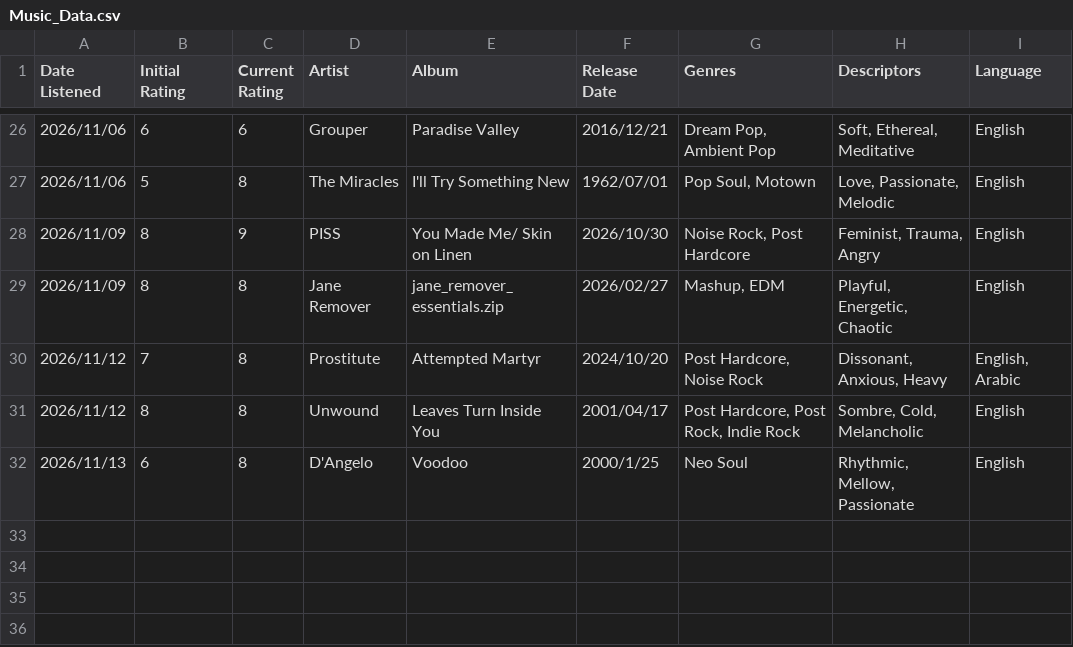
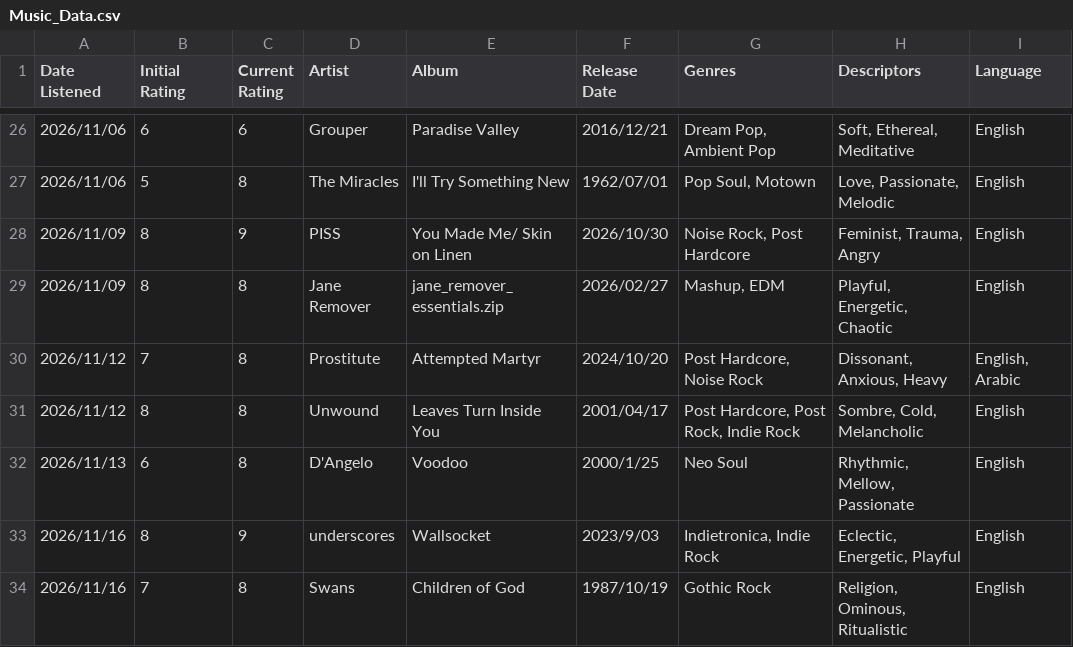
Before and after one commit to FinnCSG/dcp26_assignment, a CSV file: Music_Data.csv, drawn as a sheet; only a part is shown, gaps mark what is left out.

Commit message:
updated

```diff
--- a/Music_Data.csv
+++ b/Music_Data.csv
@@ -32 +32,3 @@ Date Listened,Initial Rating,Current Rating,Artist,Album,Release Date,Genres,Des
 2026/11/13,6,8,D'Angelo,Voodoo,2000/1/25,Neo Soul,"Rhythmic, Mellow, Passionate",English
+2026/11/16,8,9,underscores,Wallsocket,2023/9/03,"Indietronica, Indie Rock","Eclectic, Energetic, Playful",English
+2026/11/16,7,8,Swans,Children of God,1987/10/19,Gothic Rock,"Religion, Ominous, Ritualistic",English
```
